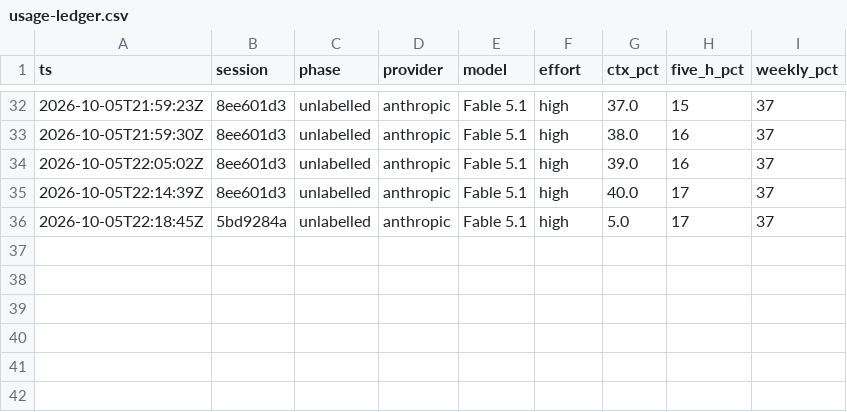
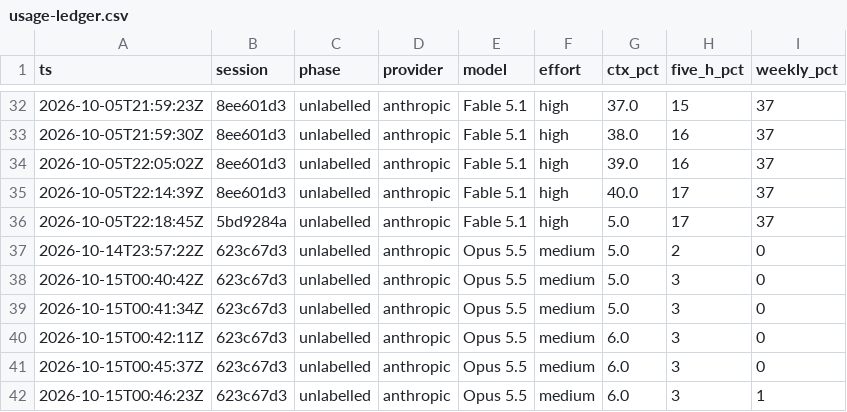
Before and after one commit to RafaelFrias1/iphs400-mp2-cms, a CSV file: notes/usage-ledger.csv, drawn as a sheet; only a part is shown, gaps mark what is left out.

```diff
--- a/notes/usage-ledger.csv
+++ b/notes/usage-ledger.csv
@@ -36 +36,7 @@ ts,session,phase,provider,model,effort,ctx_pct,five_h_pct,weekly_pct
 2026-10-05T22:18:45Z,5bd9284a,unlabelled,anthropic,Fable 5.1,high,5.0,17,37
+2026-10-14T23:57:22Z,623c67d3,unlabelled,anthropic,Opus 5.5,medium,5.0,2,0
+2026-10-15T00:40:42Z,623c67d3,unlabelled,anthropic,Opus 5.5,medium,5.0,3,0
+2026-10-15T00:41:34Z,623c67d3,unlabelled,anthropic,Opus 5.5,medium,5.0,3,0
+2026-10-15T00:42:11Z,623c67d3,unlabelled,anthropic,Opus 5.5,medium,6.0,3,0
+2026-10-15T00:45:37Z,623c67d3,unlabelled,anthropic,Opus 5.5,medium,6.0,3,0
+2026-10-15T00:46:23Z,623c67d3,unlabelled,anthropic,Opus 5.5,medium,6.0,3,1
```
Also changed, not shown: 5 other files.
